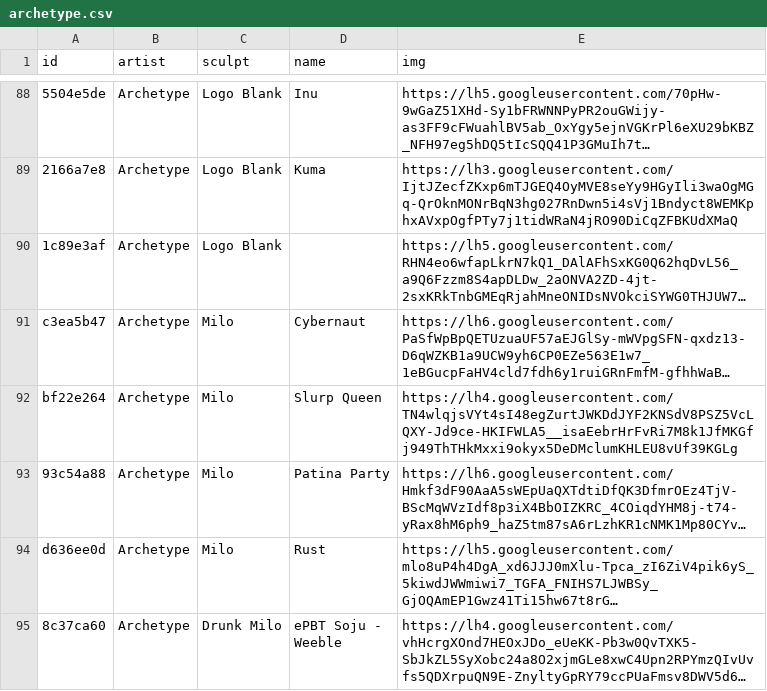
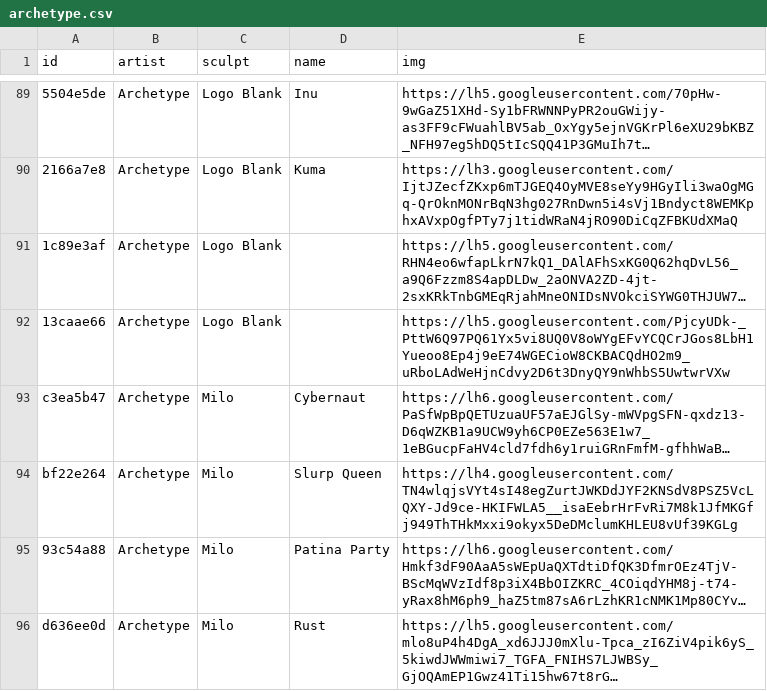
Before and after one commit to keycap-archivist/database, a CSV file: db/archetype.csv, drawn as a sheet; only a part is shown, gaps mark what is left out; the shorter side is filled out with more unchanged rows; long unchanged cells end in …; the diff covers the shown part only; the diff names each change by its address in the sheet, - before the commit and + after, or states it on an @@ line.

```diff
--- a/db/archetype.csv
+++ b/db/archetype.csv
+row 92: 13caae66 | Archetype | Logo Blank |  | https://lh5.googleusercontent.com/PjcyUDk-_PttW6Q97PQ61Yx5vi8UQ0V8oWYgEFvYCQCrJGos8LbH1Yueoo8Ep4j9eE74WGECioW8CKBACQdHO2m9_uRboLAdWeHjnCdvy2D6t3DnyQY9nWhbS5UwtwrVXw
```
Also changed, not shown: 4 added rows and 2 edited cells elsewhere in this file, db/frumpzkeys.csv, db/goldenstar-keycap.csv, 13 other files.
